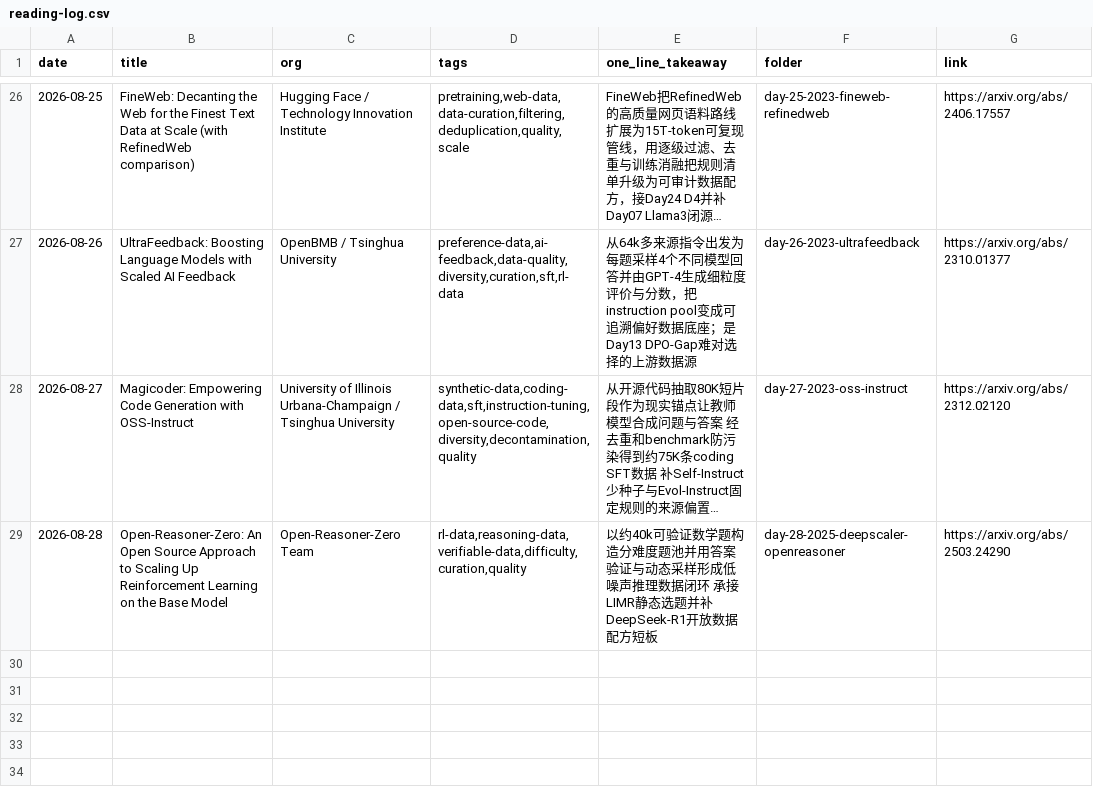
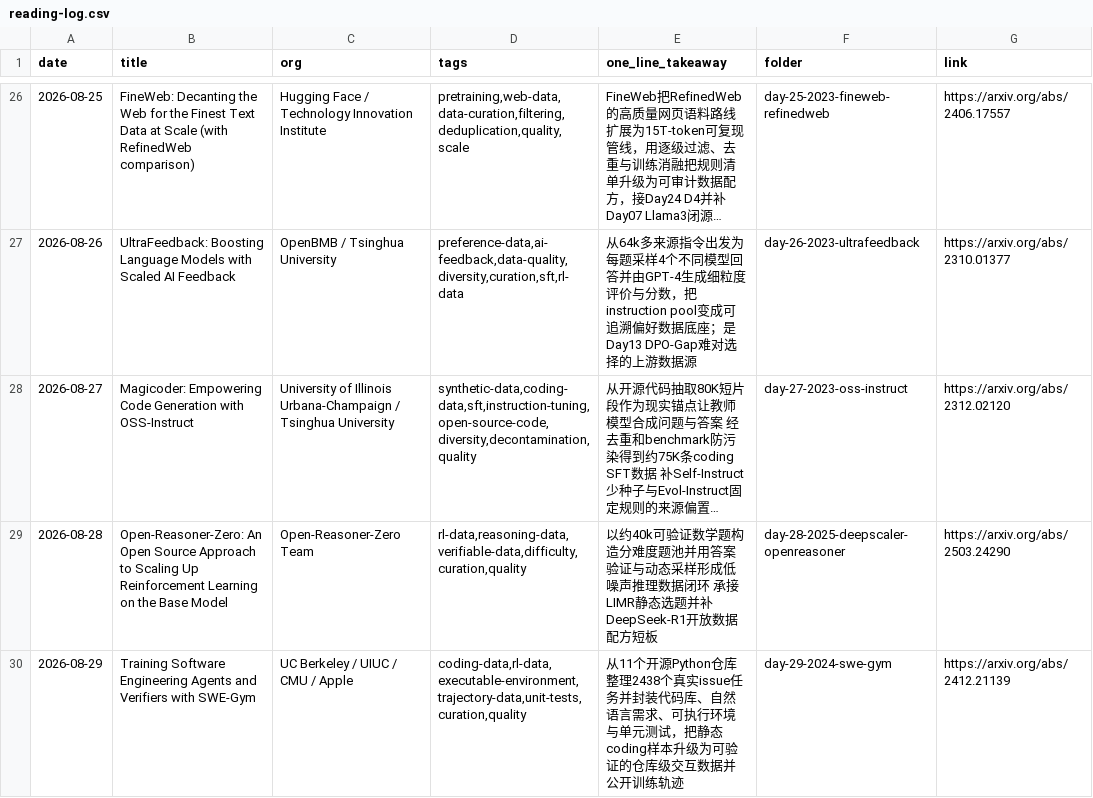
Before and after one commit to Papa-Panda/post-training, a CSV file: ai-data/reading-log.csv, drawn as a sheet; only a part is shown, gaps mark what is left out; long unchanged cells end in ….

Commit message:
feat(ai-data): Day 29 SWE-Gym auto skeleton + README roadmap

```diff
--- a/ai-data/reading-log.csv
+++ b/ai-data/reading-log.csv
@@ -29 +29,2 @@ date,title,org,tags,one_line_takeaway,folder,link
 2026-08-28,Open-Reasoner-Zero: An Open Source Approach to Scaling Up Reinforcement Learning on the Base Model,Open-Reasoner-Zero Team,"rl-data,reasoning-data,verifiable-data,difficulty,curation,quality",以约40k可验证数学题构造分难度题池并用答案验证与动态采样形成低噪声推理数据闭环 承接LIMR静态选题并补DeepSeek-R1开放数据配方短板,day-28-2025-deepscaler-openreasoner,https://arxiv.org/abs/2503.24290
+2026-08-29,Training Software Engineering Agents and Verifiers with SWE-Gym,UC Berkeley / UIUC / CMU / Apple,"coding-data,rl-data,executable-environment,trajectory-data,unit-tests,curation,quality",从11个开源Python仓库整理2438个真实issue任务并封装代码库、自然语言需求、可执行环境与单元测试，把静态coding样本升级为可验证的仓库级交互数据并公开训练轨迹,day-29-2024-swe-gym,https://arxiv.org/abs/2412.21139
```
Also changed, not shown: 2 other files.
